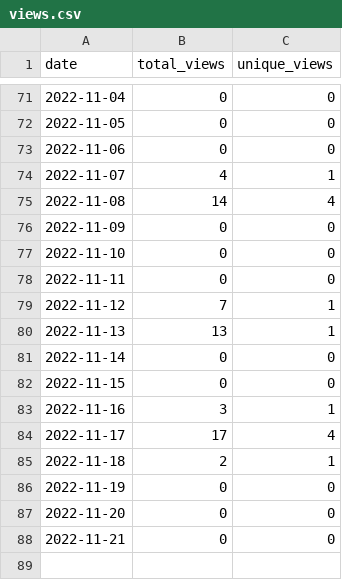
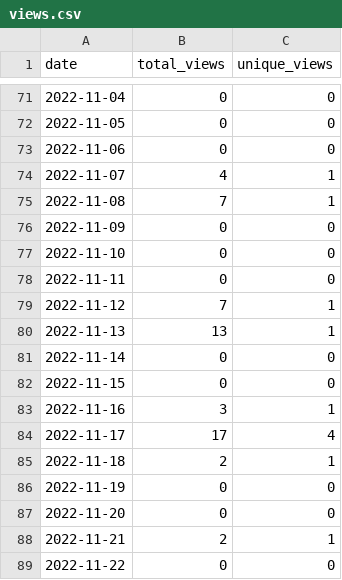
Before and after one commit to MatthewBentz/COMP5120, a CSV file: .traffic/views.csv, drawn as a sheet; only a part is shown, gaps mark what is left out.

```diff
--- a/.traffic/views.csv
+++ b/.traffic/views.csv
@@ -74,3 +74,3 @@ date,total_views,unique_views
 2022-11-07,4,1
-2022-11-08,14,4
+2022-11-08,7,1
 2022-11-09,0,0
@@ -87,2 +87,3 @@ date,total_views,unique_views
 2022-11-20,0,0
-2022-11-21,0,0
+2022-11-21,2,1
+2022-11-22,0,0
```
Also changed, not shown: .traffic/clones.csv, 3 other files.
